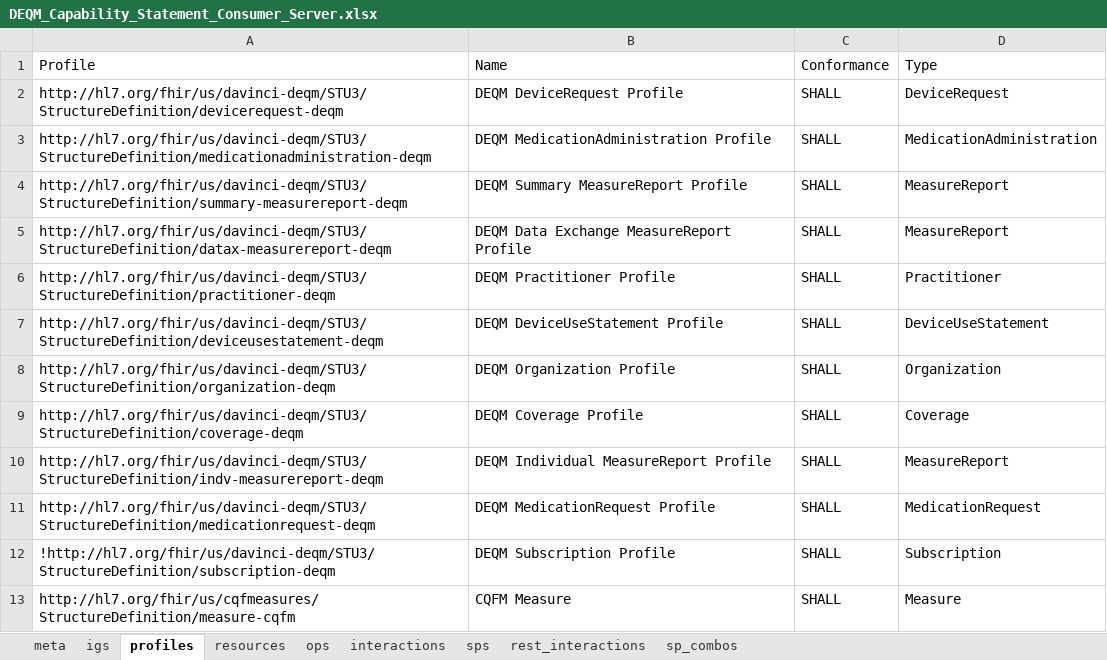
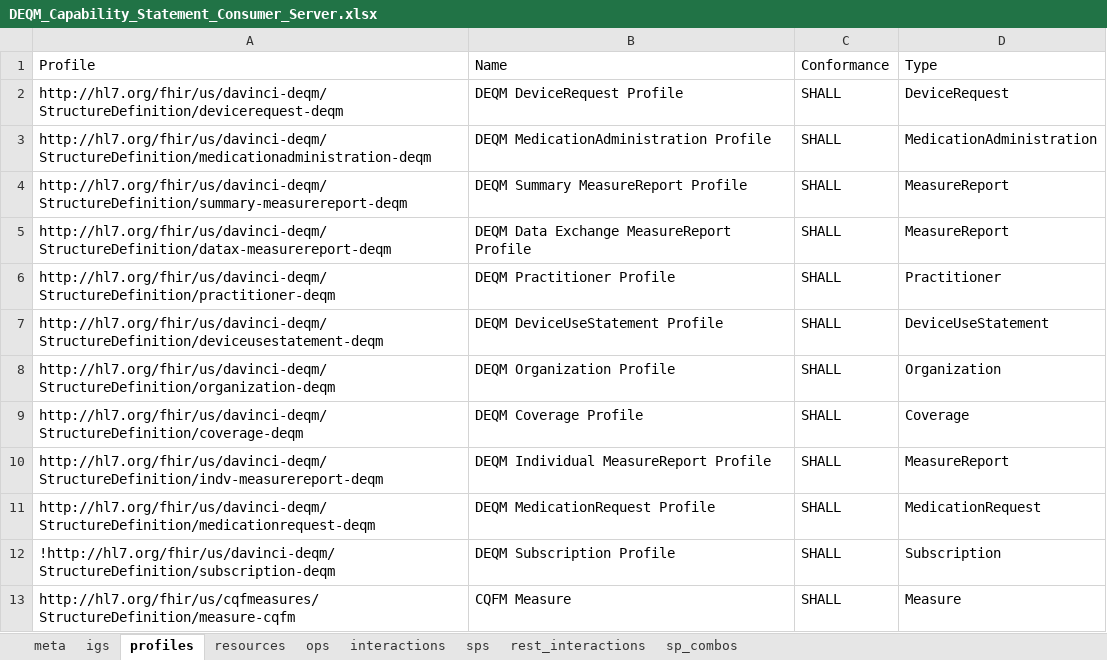
Before and after one commit to HL7/davinci-deqm, an Excel workbook: source/resources/source-data/DEQM_Capability_Statement_Consumer_Server.xlsx, sheet profiles, drawn as a sheet; values as stored, in another font and other column widths than the file's, no borders; the diff names each change by its address in the sheet, - before the commit and + after, or states it on an @@ line.

```diff
--- a/source/resources/source-data/DEQM_Capability_Statement_Consumer_Server.xlsx (sheet profiles)
+++ b/source/resources/source-data/DEQM_Capability_Statement_Consumer_Server.xlsx (sheet profiles)
-A2 (Profile): http://hl7.org/fhir/us/davinci-deqm/STU3/StructureDefinition/devicerequest-deqm
+A2 (Profile): http://hl7.org/fhir/us/davinci-deqm/StructureDefinition/devicerequest-deqm
-A3 (Profile): http://hl7.org/fhir/us/davinci-deqm/STU3/StructureDefinition/medicationadministration-deqm
+A3 (Profile): http://hl7.org/fhir/us/davinci-deqm/StructureDefinition/medicationadministration-deqm
-A4 (Profile): http://hl7.org/fhir/us/davinci-deqm/STU3/StructureDefinition/summary-measurereport-deqm
+A4 (Profile): http://hl7.org/fhir/us/davinci-deqm/StructureDefinition/summary-measurereport-deqm
-A5 (Profile): http://hl7.org/fhir/us/davinci-deqm/STU3/StructureDefinition/datax-measurereport-deqm
+A5 (Profile): http://hl7.org/fhir/us/davinci-deqm/StructureDefinition/datax-measurereport-deqm
-A6 (Profile): http://hl7.org/fhir/us/davinci-deqm/STU3/StructureDefinition/practitioner-deqm
+A6 (Profile): http://hl7.org/fhir/us/davinci-deqm/StructureDefinition/practitioner-deqm
-A7 (Profile): http://hl7.org/fhir/us/davinci-deqm/STU3/StructureDefinition/deviceusestatement-deqm
+A7 (Profile): http://hl7.org/fhir/us/davinci-deqm/StructureDefinition/deviceusestatement-deqm
-A8 (Profile): http://hl7.org/fhir/us/davinci-deqm/STU3/StructureDefinition/organization-deqm
+A8 (Profile): http://hl7.org/fhir/us/davinci-deqm/StructureDefinition/organization-deqm
-A9 (Profile): http://hl7.org/fhir/us/davinci-deqm/STU3/StructureDefinition/coverage-deqm
+A9 (Profile): http://hl7.org/fhir/us/davinci-deqm/StructureDefinition/coverage-deqm
-A10 (Profile): http://hl7.org/fhir/us/davinci-deqm/STU3/StructureDefinition/indv-measurereport-deqm
+A10 (Profile): http://hl7.org/fhir/us/davinci-deqm/StructureDefinition/indv-measurereport-deqm
-A11 (Profile): http://hl7.org/fhir/us/davinci-deqm/STU3/StructureDefinition/medicationrequest-deqm
+A11 (Profile): http://hl7.org/fhir/us/davinci-deqm/StructureDefinition/medicationrequest-deqm
-A12 (Profile): !http://hl7.org/fhir/us/davinci-deqm/STU3/StructureDefinition/subscription-deqm
+A12 (Profile): !http://hl7.org/fhir/us/davinci-deqm/StructureDefinition/subscription-deqm
```
Also changed, not shown: sheet meta, source/resources/source-data/DEQM_Capability_Statement_Consumer_Client.xlsx, source/resources/source-data/DEQM_Capability_Statement_Producer_Client.xlsx, 30 other files.
